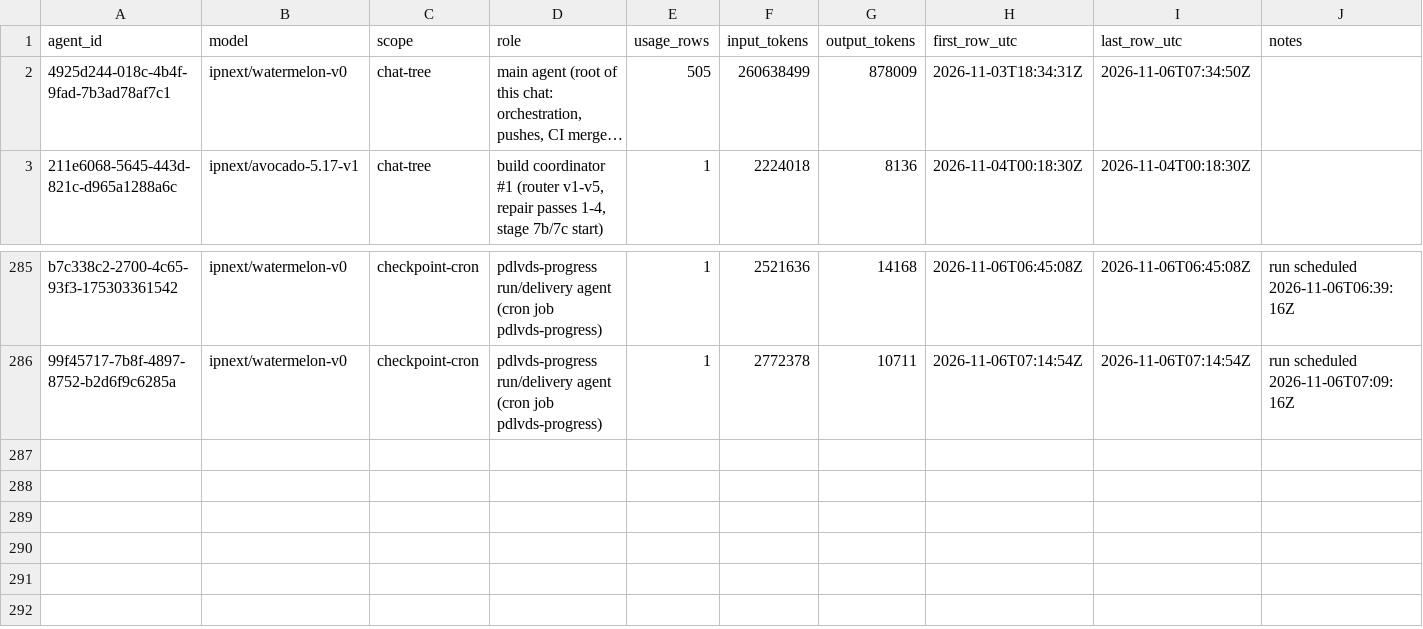
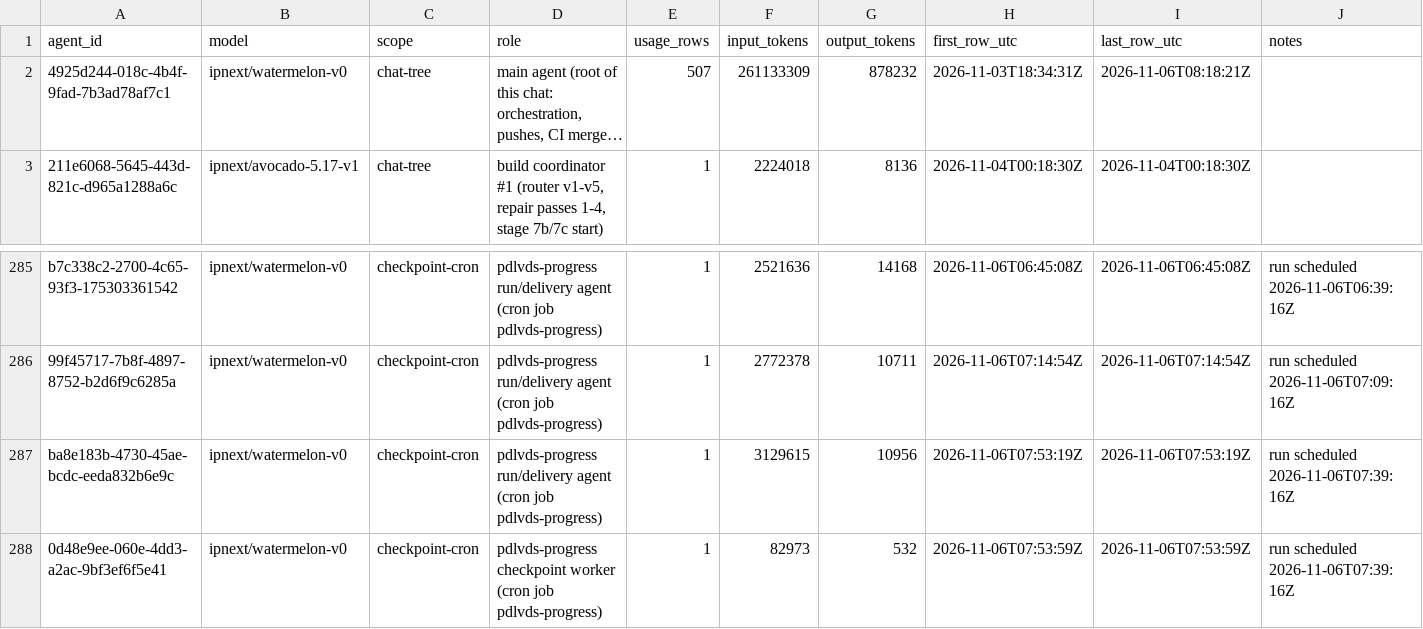
Before and after one commit to sneakers-the-rat/lvds-receiver-official, a CSV file: metrics/agents.csv, drawn as a sheet; only a part is shown, gaps mark what is left out; long unchanged cells end in …; the diff names each change by its address in the sheet, - before the commit and + after, or states it on an @@ line.

Commit message:
metrics: watchdog export refresh

```diff
--- a/metrics/agents.csv
+++ b/metrics/agents.csv
-E2 (usage_rows): 505
+E2 (usage_rows): 507
-F2 (input_tokens): 260638499
+F2 (input_tokens): 261133309
-G2 (output_tokens): 878009
+G2 (output_tokens): 878232
-I2 (last_row_utc): 2026-11-06T07:34:50Z
+I2 (last_row_utc): 2026-11-06T08:18:21Z
+row 287: ba8e183b-4730-45ae-bcdc-eeda832b6e9c | ipnext/watermelon-v0 | checkpoint-cron | pdlvds-progress run/delivery agent (cron job pdlvds-progress) | 1 | 3129615 | 10956 | 2026-11-06T07:53:19Z | 2026-11-06T07:53:19Z | run scheduled 2026-11-06T07:39:16Z
+row 288: 0d48e9ee-060e-4dd3-a2ac-9bf3ef6f5e41 | ipnext/watermelon-v0 | checkpoint-cron | pdlvds-progress checkpoint worker (cron job pdlvds-progress) | 1 | 82973 | 532 | 2026-11-06T07:53:59Z | 2026-11-06T07:53:59Z | run scheduled 2026-11-06T07:39:16Z
```
Also changed, not shown: metrics/commit_alignment.csv, metrics/cost_summary.csv, 3 other files.
